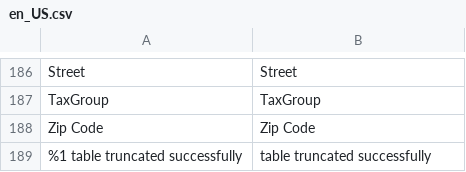
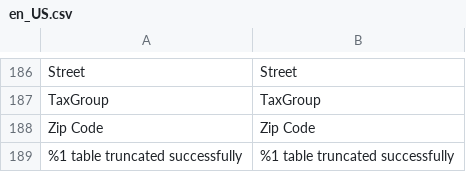
Before and after one commit to lsretailomni/lsmag-two, a CSV file: src/Replication/i18n/en_US.csv, drawn as a sheet; only a part is shown, gaps mark what is left out.

Commit message:
[OMNI-5072] Fixing message text again.

```diff
--- a/src/Replication/i18n/en_US.csv
+++ b/src/Replication/i18n/en_US.csv
@@ -188,2 +188,2 @@ TaxGroup,TaxGroup
 "Zip Code","Zip Code"
-"%1 table truncated successfully","table truncated successfully"
+"%1 table truncated successfully","%1 table truncated successfully"
```
